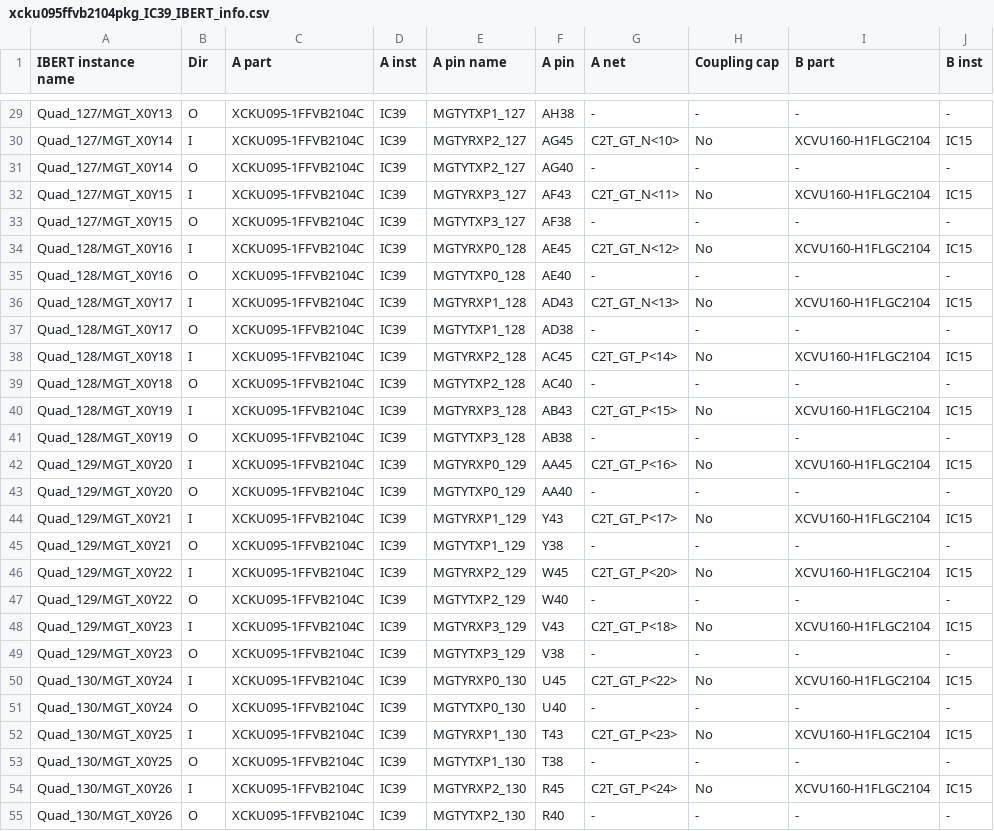
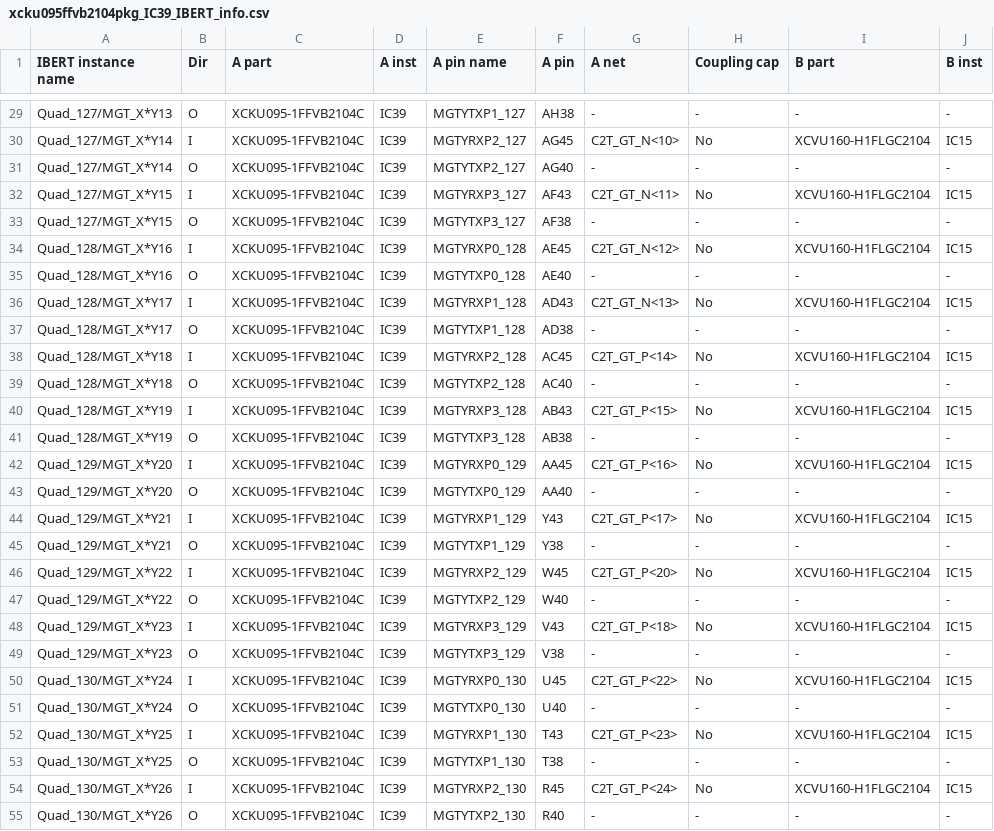
Before and after one commit to mvsoliveira/PCBpy, a CSV file: out/xcku095ffvb2104pkg_IC39_IBERT_info.csv, drawn as a sheet; only a part is shown, gaps mark what is left out; the diff covers the shown part only; the diff names each change by its address in the sheet, - before the commit and + after, or states it on an @@ line.

```diff
--- a/out/xcku095ffvb2104pkg_IC39_IBERT_info.csv
+++ b/out/xcku095ffvb2104pkg_IC39_IBERT_info.csv
-A29 (IBERT instance name): Quad_127/MGT_X0Y13
+A29 (IBERT instance name): Quad_127/MGT_X*Y13
-A30:A31 (IBERT instance name): Quad_127/MGT_X0Y14
+A30:A31 (IBERT instance name): Quad_127/MGT_X*Y14
-A32:A33 (IBERT instance name): Quad_127/MGT_X0Y15
+A32:A33 (IBERT instance name): Quad_127/MGT_X*Y15
-A34:A35 (IBERT instance name): Quad_128/MGT_X0Y16
+A34:A35 (IBERT instance name): Quad_128/MGT_X*Y16
-A36:A37 (IBERT instance name): Quad_128/MGT_X0Y17
+A36:A37 (IBERT instance name): Quad_128/MGT_X*Y17
-A38:A39 (IBERT instance name): Quad_128/MGT_X0Y18
+A38:A39 (IBERT instance name): Quad_128/MGT_X*Y18
-A40:A41 (IBERT instance name): Quad_128/MGT_X0Y19
+A40:A41 (IBERT instance name): Quad_128/MGT_X*Y19
-A42:A43 (IBERT instance name): Quad_129/MGT_X0Y20
+A42:A43 (IBERT instance name): Quad_129/MGT_X*Y20
-A44:A45 (IBERT instance name): Quad_129/MGT_X0Y21
+A44:A45 (IBERT instance name): Quad_129/MGT_X*Y21
-A46:A47 (IBERT instance name): Quad_129/MGT_X0Y22
+A46:A47 (IBERT instance name): Quad_129/MGT_X*Y22
-A48:A49 (IBERT instance name): Quad_129/MGT_X0Y23
+A48:A49 (IBERT instance name): Quad_129/MGT_X*Y23
-A50:A51 (IBERT instance name): Quad_130/MGT_X0Y24
+A50:A51 (IBERT instance name): Quad_130/MGT_X*Y24
-A52:A53 (IBERT instance name): Quad_130/MGT_X0Y25
+A52:A53 (IBERT instance name): Quad_130/MGT_X*Y25
-A54:A55 (IBERT instance name): Quad_130/MGT_X0Y26
+A54:A55 (IBERT instance name): Quad_130/MGT_X*Y26
```
Also changed, not shown: 117 edited cells elsewhere in this file, out/xcvu9pflgc2104pkg_IC15_IBERT_info.csv, out/xcvu9pflgc2104pkg_IC4_IBERT_info.csv, 24 other files.
